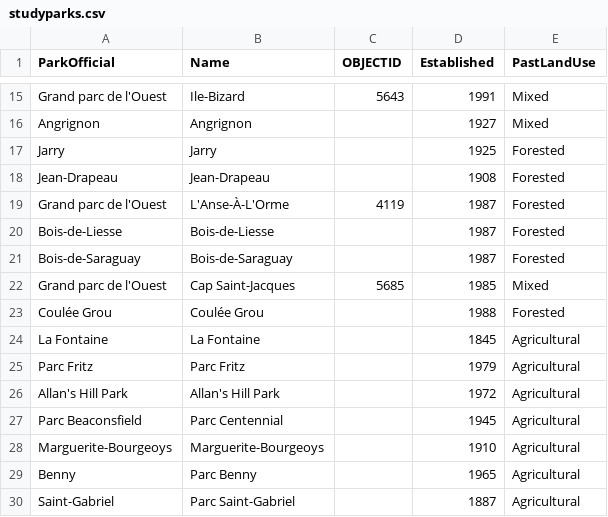
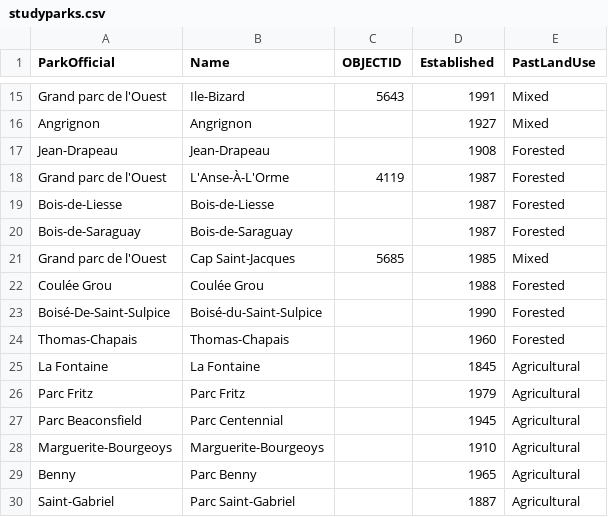
Before and after one commit to zule-lab/ParkLegacies, a CSV file: input/studyparks.csv, drawn as a sheet; only a part is shown, gaps mark what is left out; removed rows and columns are numbered as before the commit, all else as after; the diff names each change by its address in the sheet, - before the commit and + after, or states it on an @@ line.

Commit message:
updated parks list

```diff
--- a/input/studyparks.csv
+++ b/input/studyparks.csv
-row 17: Jarry | Jarry |  | 1925 | Forested
+row 23: Boisé-De-Saint-Sulpice | Boisé-du-Saint-Sulpice |  | 1990 | Forested
+row 24: Thomas-Chapais | Thomas-Chapais |  | 1960 | Forested
-row 26: Allan's Hill Park | Allan's Hill Park |  | 1972 | Agricultural
```
Also changed, not shown: 4 other files.
